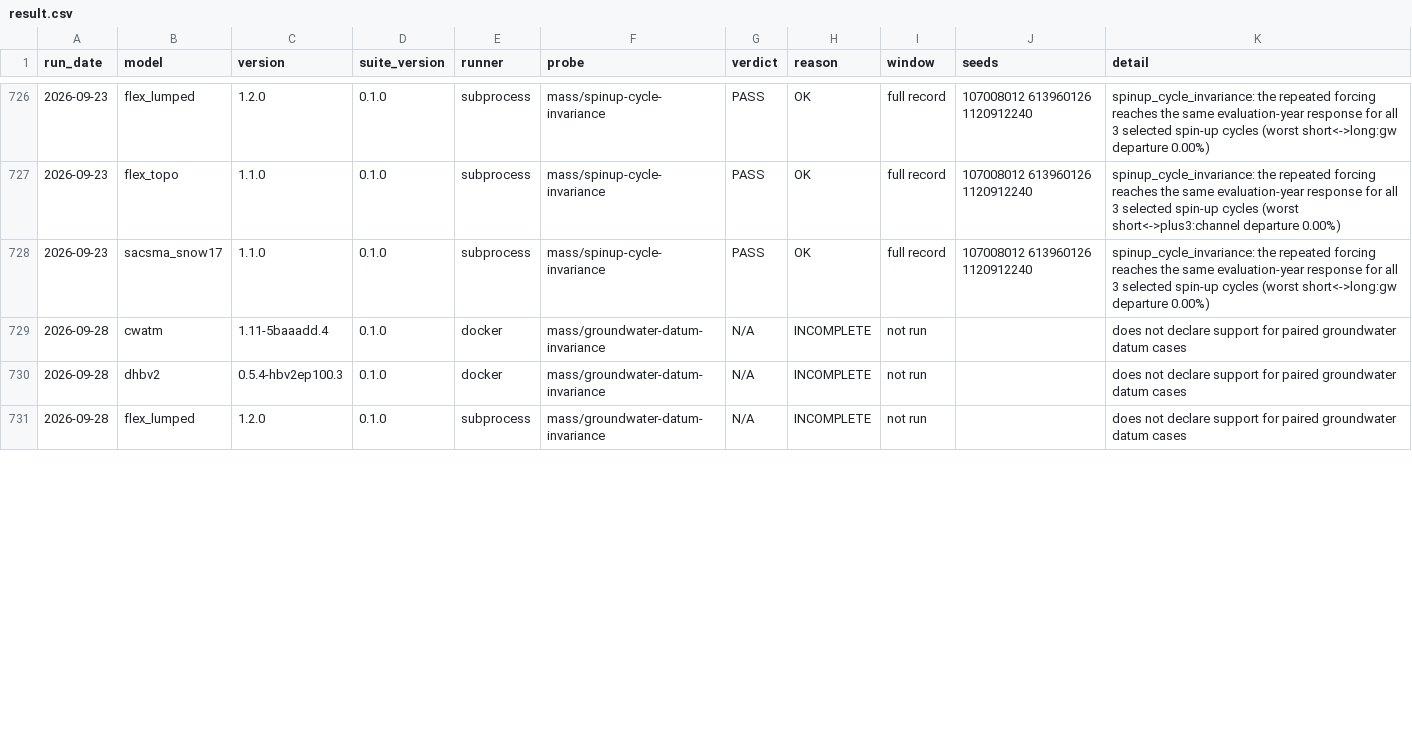
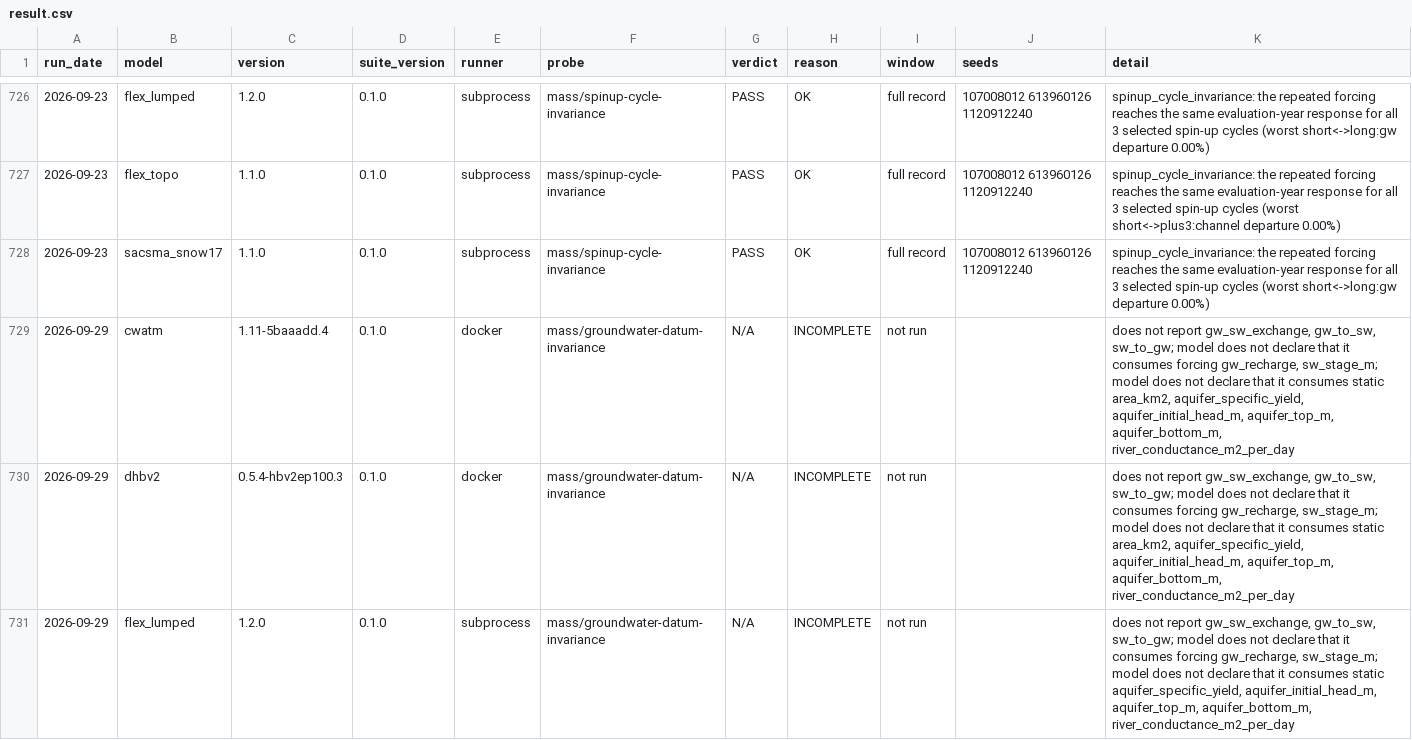
Before and after one commit to Barbhuiya12/hydroturing, a CSV file: models/result.csv, drawn as a sheet; only a part is shown, gaps mark what is left out; the diff covers the shown part only.

Commit message:
Address review feedback for groundwater datum probe

```diff
--- a/models/result.csv
+++ b/models/result.csv
@@ -728,4 +728,4 @@ run_date,model,version,suite_version,runner,probe,verdict,reason,window,seeds,de
 2026-09-23,sacsma_snow17,1.1.0,0.1.0,subprocess,mass/spinup-cycle-invariance,PASS,OK,full record,107008012 613960126 1120912240,spinup_cycle_invariance: the repeated forcing reaches the same evaluation-year response for all 3 selected spin-up cycles (worst short<->long:gw departure 0.00%)
-2026-09-28,cwatm,1.11-5baaadd.4,0.1.0,docker,mass/groundwater-datum-invariance,N/A,INCOMPLETE,not run,,does not declare support for paired groundwater datum cases
-2026-09-28,dhbv2,0.5.4-hbv2ep100.3,0.1.0,docker,mass/groundwater-datum-invariance,N/A,INCOMPLETE,not run,,does not declare support for paired groundwater datum cases
-2026-09-28,flex_lumped,1.2.0,0.1.0,subprocess,mass/groundwater-datum-invariance,N/A,INCOMPLETE,not run,,does not declare support for paired groundwater datum cases
+2026-09-29,cwatm,1.11-5baaadd.4,0.1.0,docker,mass/groundwater-datum-invariance,N/A,INCOMPLETE,not run,,"does not report gw_sw_exchange, gw_to_sw, sw_to_gw; model does not declare that it consumes forcing gw_recharge, sw_stage_m; model does not declare that it consumes static area_km2, aquifer_specific_yield, aquifer_initial_head_m, aquifer_top_m, aquifer_bottom_m, river_conductance_m2_per_day"
+2026-09-29,dhbv2,0.5.4-hbv2ep100.3,0.1.0,docker,mass/groundwater-datum-invariance,N/A,INCOMPLETE,not run,,"does not report gw_sw_exchange, gw_to_sw, sw_to_gw; model does not declare that it consumes forcing gw_recharge, sw_stage_m; model does not declare that it consumes static area_km2, aquifer_specific_yield, aquifer_initial_head_m, aquifer_top_m, aquifer_bottom_m, river_conductance_m2_per_day"
+2026-09-29,flex_lumped,1.2.0,0.1.0,subprocess,mass/groundwater-datum-invariance,N/A,INCOMPLETE,not run,,"does not report gw_sw_exchange, gw_to_sw, sw_to_gw; model does not declare that it consumes forcing gw_recharge, sw_stage_m; model does not declare that it consumes static aquifer_specific_yield, aquifer_initial_head_m, aquifer_top_m, aquifer_bottom_m, river_conductance_m2_per_day"
```
Also changed, not shown: 19 edited cells elsewhere in this file, 15 other files.
